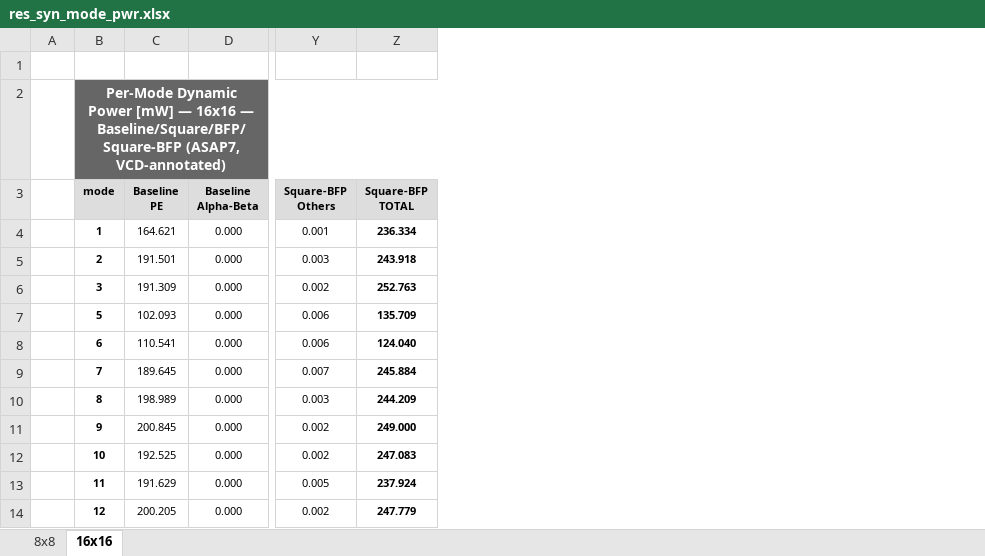
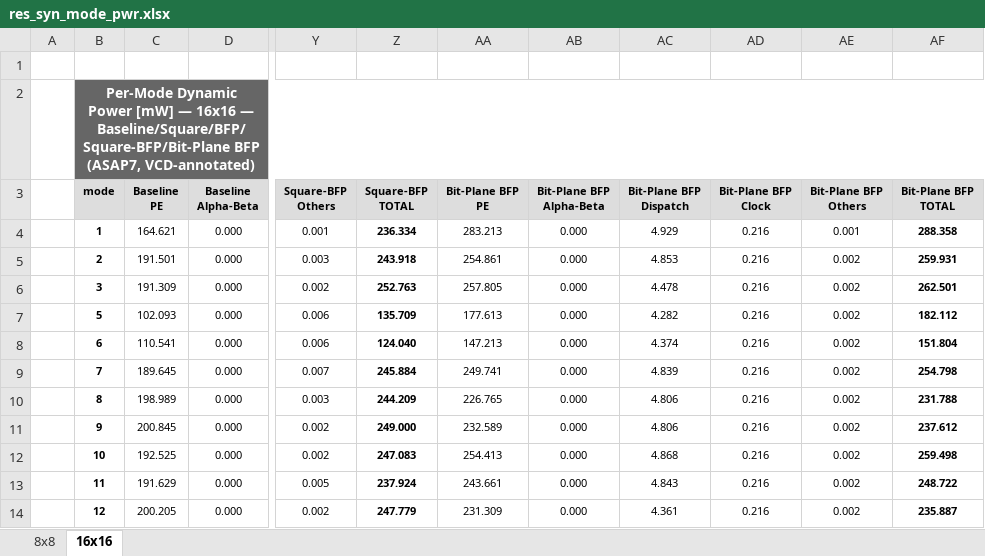
Before and after one commit to simone-machetti/ai-core, an Excel workbook: projects/ai-core/doc/data/res_syn_mode_pwr.xlsx, sheet 16x16, drawn as a sheet; only a part is shown, gaps mark what is left out; values as stored, in another font and other column widths than the file's, no borders; the diff names each change by its address in the sheet, - before the commit and + after, or states it on an @@ line.

```diff
--- a/projects/ai-core/doc/data/res_syn_mode_pwr.xlsx (sheet 16x16)
+++ b/projects/ai-core/doc/data/res_syn_mode_pwr.xlsx (sheet 16x16)
+column AA (Bit-Plane BFP PE), rows 4-14: 283.213 | 254.861 | 257.805 | 177.613 | 147.213 | 249.741 | 226.765 | 232.589 | 254.413 | 243.661 | 231.309
+column AB (Bit-Plane BFP Alpha-Beta), rows 4-14: all 0.000
+column AC (Bit-Plane BFP Dispatch), rows 4-14: 4.929 | 4.853 | 4.478 | 4.282 | 4.374 | 4.839 | 4.806 | 4.806 | 4.868 | 4.843 | 4.361
+column AD (Bit-Plane BFP Clock), rows 4-14: all 0.216
+column AE (Bit-Plane BFP Others), rows 4-14: 0.001 | 0.002 | 0.002 | 0.002 | 0.002 | 0.002 | 0.002 | 0.002 | 0.002 | 0.002 | 0.002
+column AF (Bit-Plane BFP TOTAL), rows 4-14: 288.358 | 259.931 | 262.501 | 182.112 | 151.804 | 254.798 | 231.788 | 237.612 | 259.498 | 248.722 | 235.887
-B2 (mode): …16x16 — Baseline/Square/BFP/Square-BFP (ASAP7, VCD-annotated)
+B2 (mode): …16x16 — Baseline/Square/BFP/Square-BFP/Bit-Plane BFP (ASAP7, VCD-annotated)
```
Also changed, not shown: sheet 8x8, projects/ai-core/doc/data/res_syn_area.xlsx, projects/ai-core/doc/data/res_syn_pe_area.xlsx, 44 other files.
